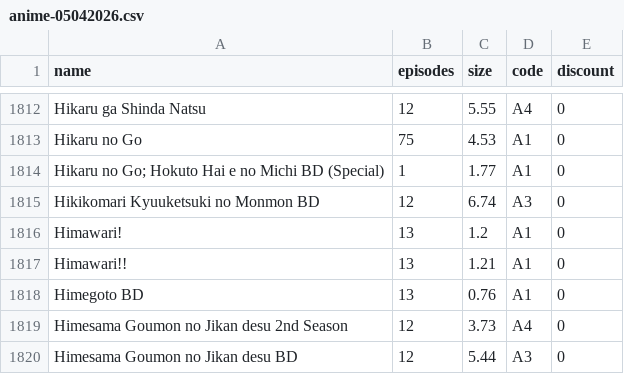
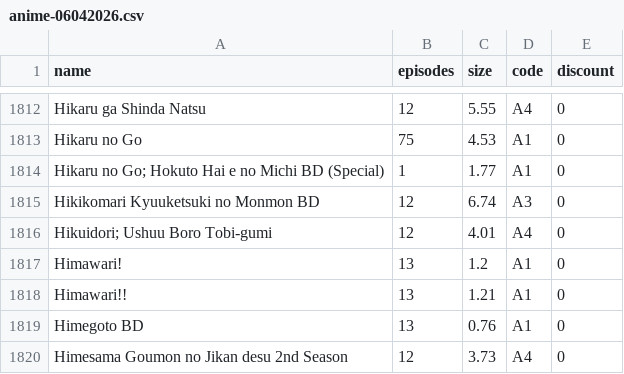
Before and after one commit to Tofan02/anime_store, a CSV file: data/anime-06042026.csv (was data/anime-05042026.csv), drawn as a sheet; only a part is shown, gaps mark what is left out; the shorter side is filled out with more unchanged rows; the diff names each change by its address in the sheet, - before the commit and + after, or states it on an @@ line.

Commit message:
Update Anime Baru

```diff
--- a/data/anime-05042026.csv
+++ b/data/anime-06042026.csv
+row 1816: Hikuidori; Ushuu Boro Tobi-gumi | 12 | 4.01 | A4 | 0
```
Also changed, not shown: 1 other file.
